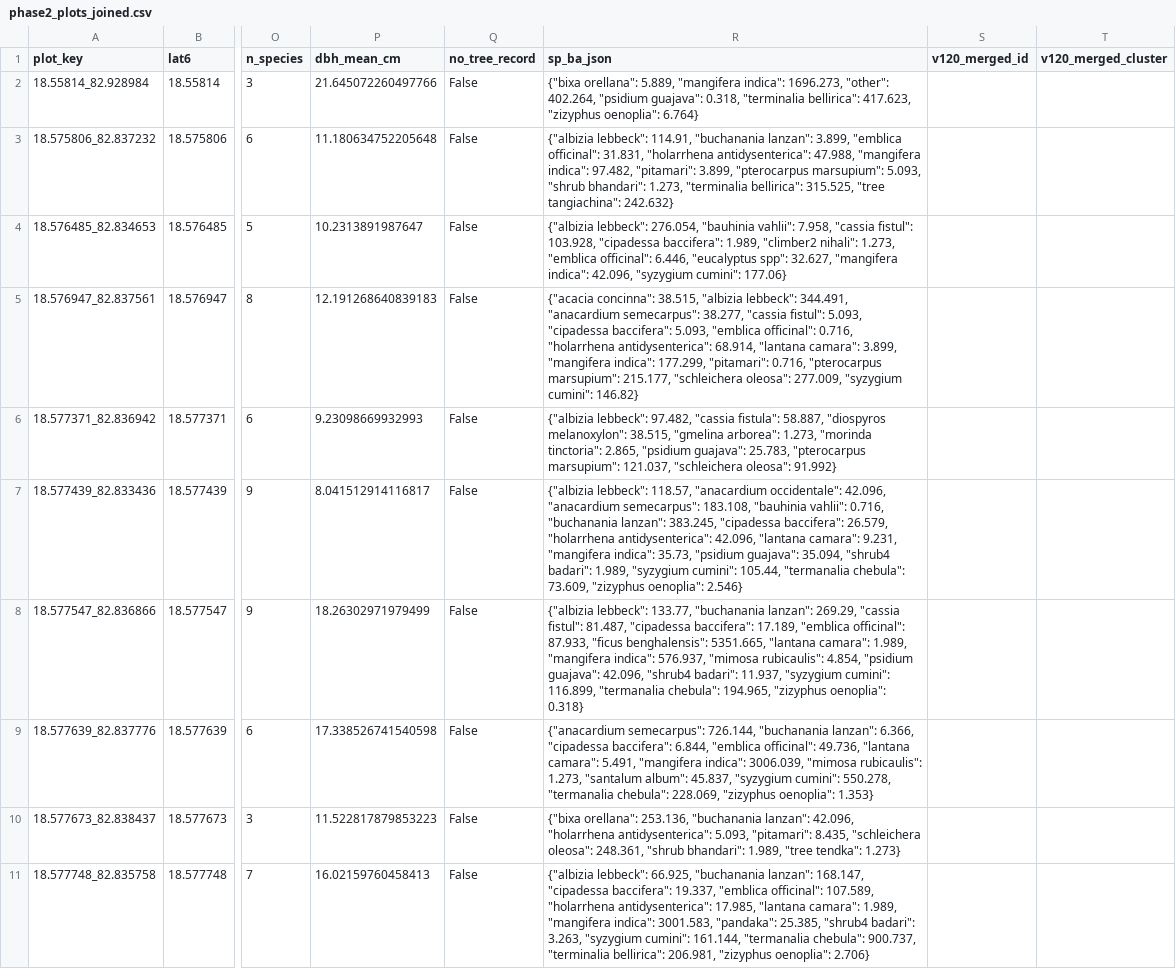
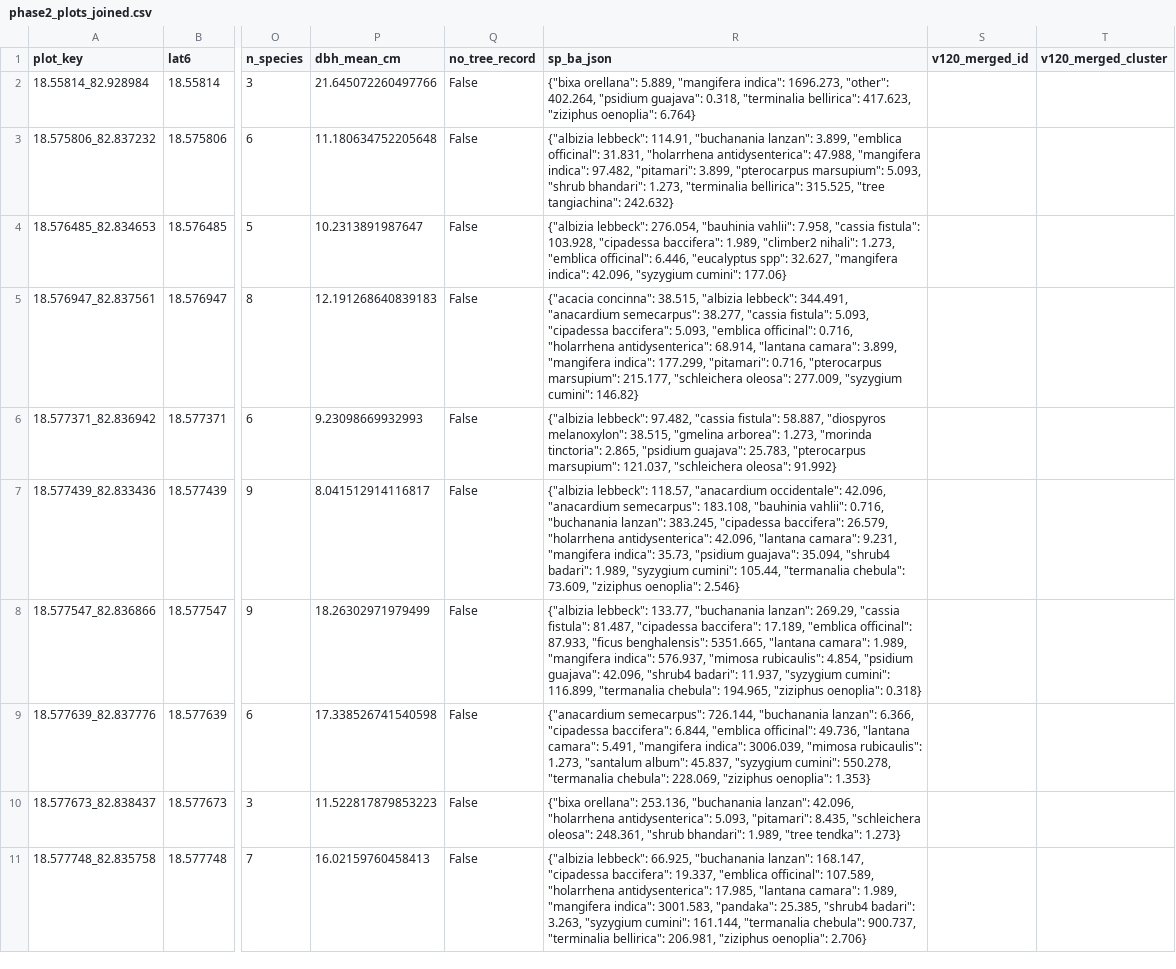
Before and after one commit to sudo-karan/phd-code, a CSV file: odisha_script/phase2_plots_joined.csv, drawn as a sheet; only a part is shown, gaps mark what is left out; the diff covers the shown part only; the diff names each change by its address in the sheet, - before the commit and + after, or states it on an @@ line.

```diff
--- a/odisha_script/phase2_plots_joined.csv
+++ b/odisha_script/phase2_plots_joined.csv
-R2 (sp_ba_json): …bellirica": 417.623, "zizyphus oenoplia": 6.764}
+R2 (sp_ba_json): …bellirica": 417.623, "ziziphus oenoplia": 6.764}
-R4 (sp_ba_json): …7.958, "cassia fistul": 103.928, "cipadessa…
+R4 (sp_ba_json): …7.958, "cassia fistula": 103.928, "cipadessa…
-R5 (sp_ba_json): …38.277, "cassia fistul": 5.093, "cipadessa…
+R5 (sp_ba_json): …38.277, "cassia fistula": 5.093, "cipadessa…
-R7 (sp_ba_json): …chebula": 73.609, "zizyphus oenoplia": 2.546}
+R7 (sp_ba_json): …chebula": 73.609, "ziziphus oenoplia": 2.546}
-R8 (sp_ba_json): …269.29, "cassia fistul": 81.487, "cipadessa baccifera": 17.189, "emblica officinal": 87.933, "ficus benghalensis": 5351.665, "lantana camara": 1.989, "mangifera indica": 576.937, "mimosa rubicaulis": 4.854, "psidium guajava": 42.096, "shrub4 badari": 11.937, "syzygium cumini": 116.899, "termanalia chebula": 194.965, "zizyphus oenoplia": 0.318}
+R8 (sp_ba_json): …269.29, "cassia fistula": 81.487, "cipadessa baccifera": 17.189, "emblica officinal": 87.933, "ficus benghalensis": 5351.665, "lantana camara": 1.989, "mangifera indica": 576.937, "mimosa rubicaulis": 4.854, "psidium guajava": 42.096, "shrub4 badari": 11.937, "syzygium cumini": 116.899, "termanalia chebula": 194.965, "ziziphus oenoplia": 0.318}
-R9 (sp_ba_json): …chebula": 228.069, "zizyphus oenoplia": 1.353}
+R9 (sp_ba_json): …chebula": 228.069, "ziziphus oenoplia": 1.353}
-R11 (sp_ba_json): …bellirica": 206.981, "zizyphus oenoplia": 2.706}
+R11 (sp_ba_json): …bellirica": 206.981, "ziziphus oenoplia": 2.706}
```
Also changed, not shown: 90 edited cells elsewhere in this file, 8 other files.
